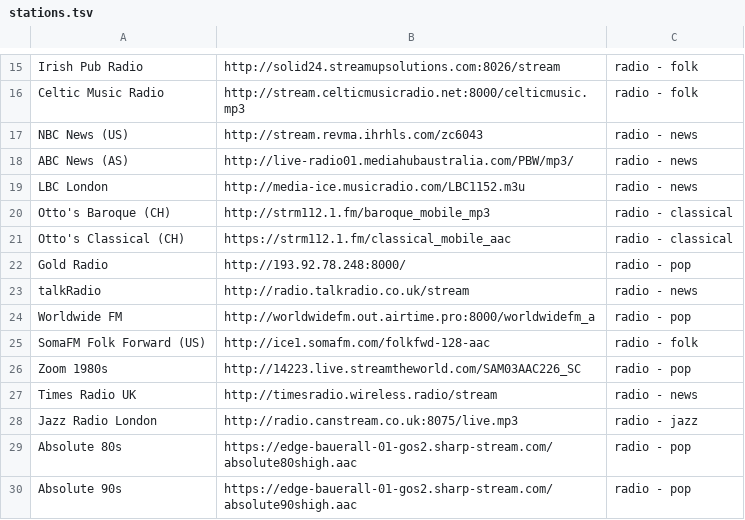
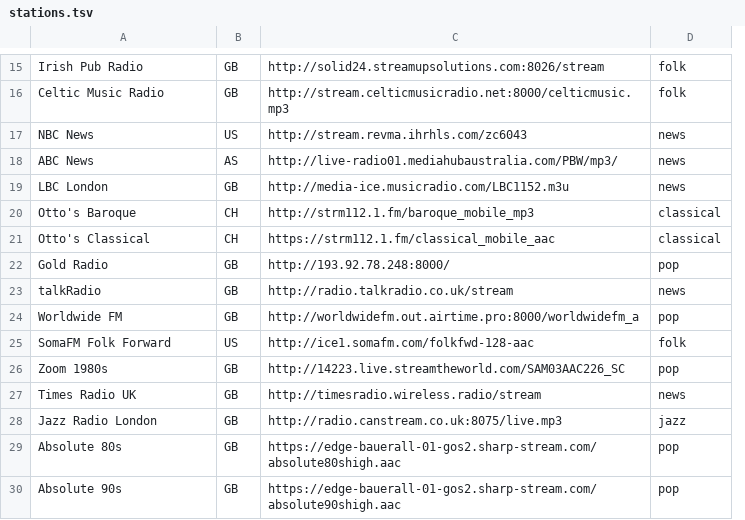
Before and after one commit to kevinboone/vlc-server, a TSV file: radio_support/stations.tsv, drawn as a sheet; only a part is shown, gaps mark what is left out; removed rows and columns are numbered as before the commit, all else as after; the diff covers the shown part only; the diff names each change by its address in the sheet, - before the commit and + after, or states it on an @@ line.

Commit message:
0.2a - preliminary radio stream support

```diff
--- a/radio_support/stations.tsv
+++ b/radio_support/stations.tsv
+column B, rows 15-30: GB | GB | US | AS | GB | CH | CH | GB | GB | GB | US | GB | GB | GB | GB | GB
-column C, rows 15-30: radio - folk | radio - folk | radio - news | radio - news | radio - news | radio - classical | radio - classical | radio - pop | radio - news | radio - pop | radio - folk | radio - pop | radio - news | radio - jazz | radio - pop | radio - pop
+column D, rows 15-30: folk | folk | news | news | news | classical | classical | pop | news | pop | folk | pop | news | jazz | pop | pop
-A17: NBC News (US)
+A17: NBC News
-A18: ABC News (AS)
+A18: ABC News
-A20: Otto's Baroque (CH)
+A20: Otto's Baroque
-A21: Otto's Classical (CH)
+A21: Otto's Classical
-A25: SomaFM Folk Forward (US)
+A25: SomaFM Folk Forward
```
Also changed, not shown: 42 edited cells elsewhere in this file, 43 other files.
